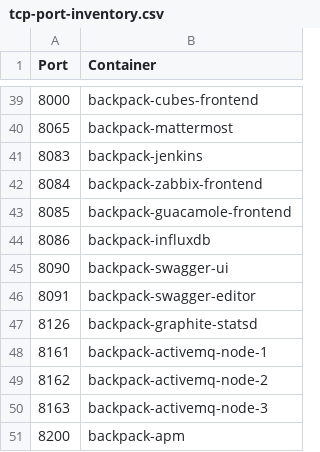
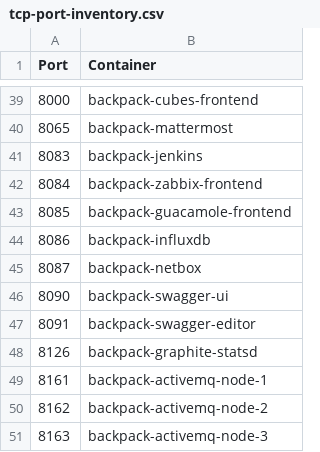
Before and after one commit to alexanderfefelov/docker-backpack, a CSV file: doc/tcp-port-inventory.csv, drawn as a sheet; only a part is shown, gaps mark what is left out; the shorter side is filled out with more unchanged rows.

```diff
--- a/doc/tcp-port-inventory.csv
+++ b/doc/tcp-port-inventory.csv
@@ -44,2 +44,3 @@ Port,Container
 8086,backpack-influxdb
+8087,backpack-netbox
 8090,backpack-swagger-ui
```
Also changed, not shown: 22 other files.
